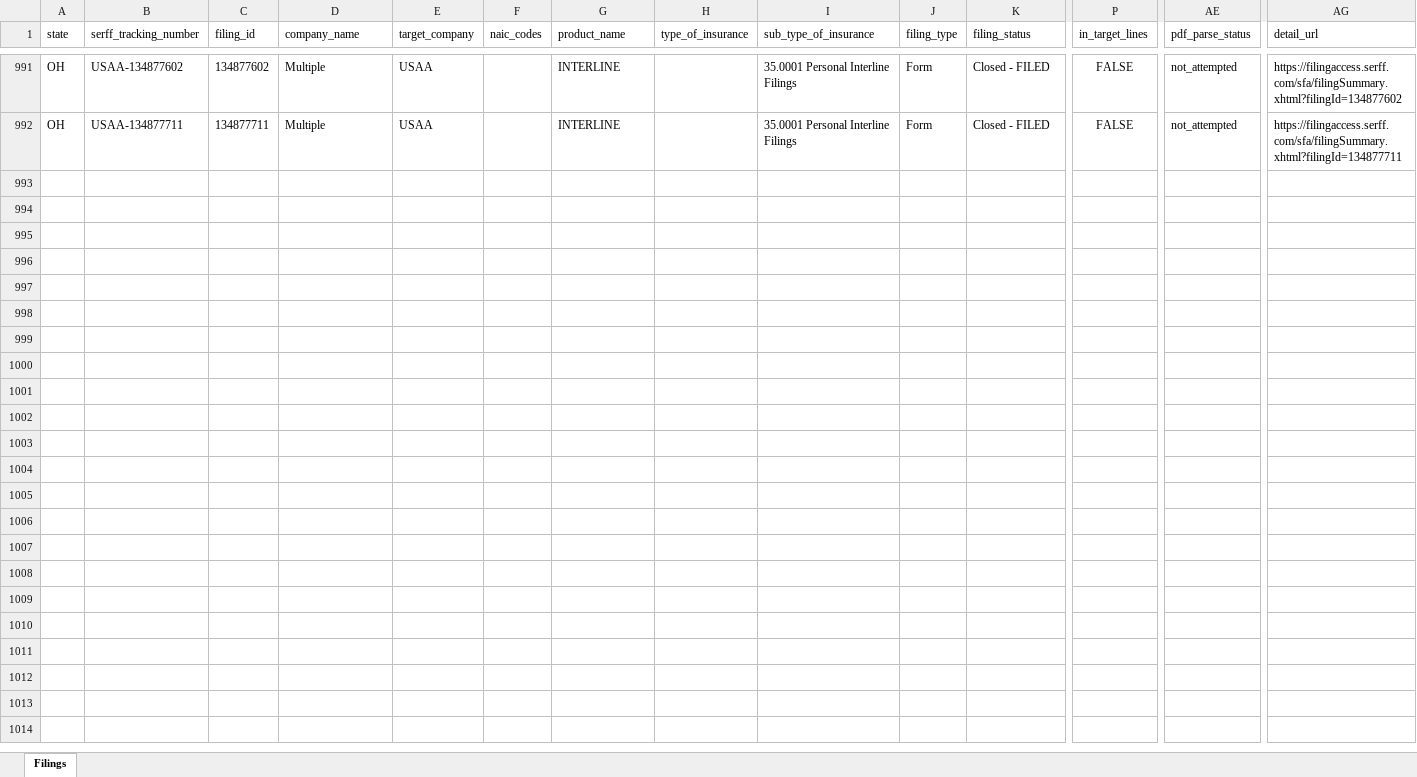
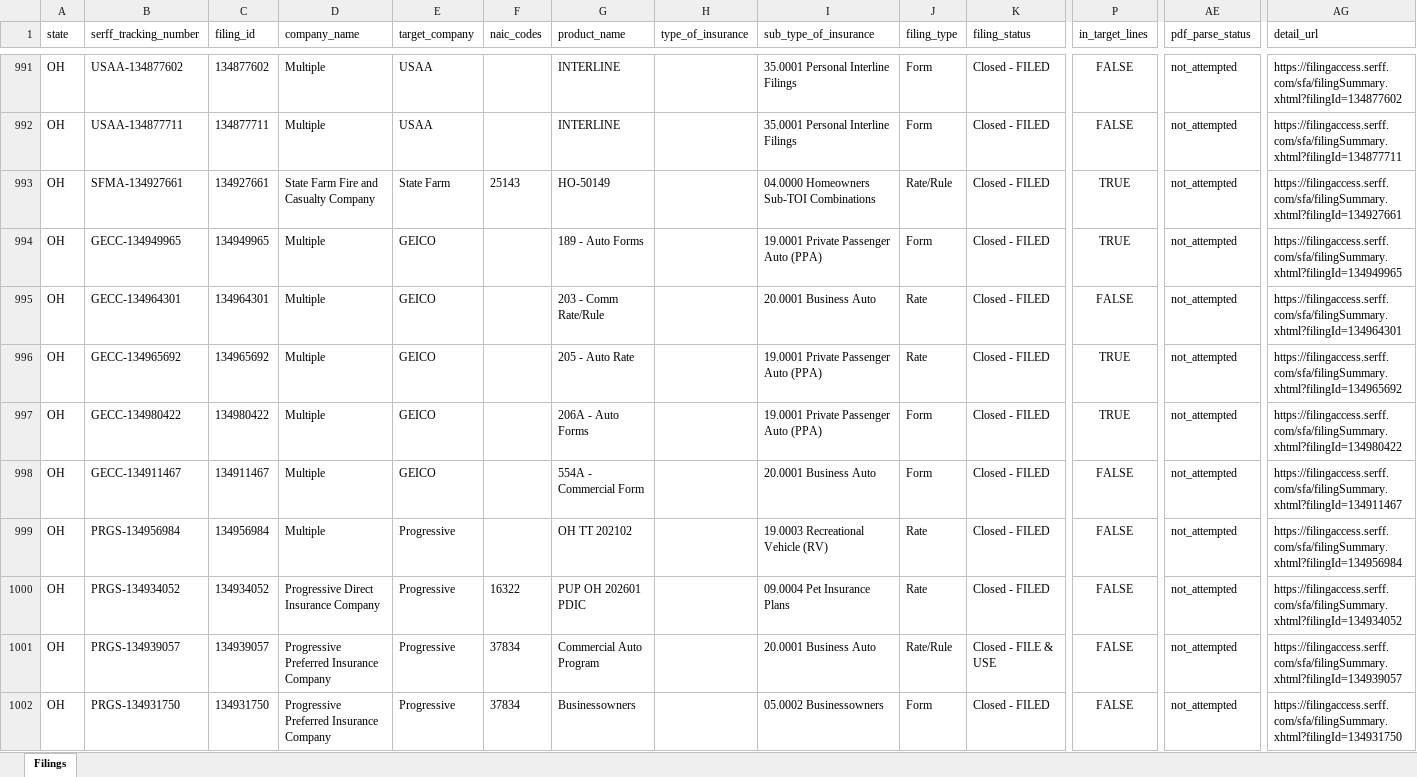
Before and after one commit to AceVon3/AceVonProjects, an Excel workbook: Insurance Rate Data Scraper/output/oh_all_companies_search.xlsx, sheet Filings, drawn as a sheet; only a part is shown, gaps mark what is left out; values as stored, in another font and other column widths than the file's, no borders; rows hold the shown columns only; the diff covers the shown part only; the diff names each change by its address in the sheet, - before the commit and + after, or states it on an @@ line.

```diff
--- a/Insurance Rate Data Scraper/output/oh_all_companies_search.xlsx (sheet Filings)
+++ b/Insurance Rate Data Scraper/output/oh_all_companies_search.xlsx (sheet Filings)
+row 993: OH | SFMA-134927661 | 134927661 | State Farm Fire and Casualty Company | State Farm | 25143 | HO-50149 |  | 04.0000 Homeowners Sub-TOI Combinations | Rate/Rule | Closed - FILED | TRUE | not_attempted | https://filingaccess.serff.com/sfa/filingSummary.xhtml?filingId=134927661
+row 994: OH | GECC-134949965 | 134949965 | Multiple | GEICO |  | 189 - Auto Forms |  | 19.0001 Private Passenger Auto (PPA) | Form | Closed - FILED | TRUE | not_attempted | https://filingaccess.serff.com/sfa/filingSummary.xhtml?filingId=134949965
+row 995: OH | GECC-134964301 | 134964301 | Multiple | GEICO |  | 203 - Comm Rate/Rule |  | 20.0001 Business Auto | Rate | Closed - FILED | FALSE | not_attempted | https://filingaccess.serff.com/sfa/filingSummary.xhtml?filingId=134964301
+row 996: OH | GECC-134965692 | 134965692 | Multiple | GEICO |  | 205 - Auto Rate |  | 19.0001 Private Passenger Auto (PPA) | Rate | Closed - FILED | TRUE | not_attempted | https://filingaccess.serff.com/sfa/filingSummary.xhtml?filingId=134965692
+row 997: OH | GECC-134980422 | 134980422 | Multiple | GEICO |  | 206A - Auto Forms |  | 19.0001 Private Passenger Auto (PPA) | Form | Closed - FILED | TRUE | not_attempted | https://filingaccess.serff.com/sfa/filingSummary.xhtml?filingId=134980422
+row 998: OH | GECC-134911467 | 134911467 | Multiple | GEICO |  | 554A - Commercial Form |  | 20.0001 Business Auto | Form | Closed - FILED | FALSE | not_attempted | https://filingaccess.serff.com/sfa/filingSummary.xhtml?filingId=134911467
+row 999: OH | PRGS-134956984 | 134956984 | Multiple | Progressive |  | OH TT 202102 |  | 19.0003 Recreational Vehicle (RV) | Rate | Closed - FILED | FALSE | not_attempted | https://filingaccess.serff.com/sfa/filingSummary.xhtml?filingId=134956984
+row 1000: OH | PRGS-134934052 | 134934052 | Progressive Direct Insurance Company | Progressive | 16322 | PUP OH 202601 PDIC |  | 09.0004 Pet Insurance Plans | Rate | Closed - FILED | FALSE | not_attempted | https://filingaccess.serff.com/sfa/filingSummary.xhtml?filingId=134934052
+row 1001: OH | PRGS-134939057 | 134939057 | Progressive Preferred Insurance Company | Progressive | 37834 | Commercial Auto Program |  | 20.0001 Business Auto | Rate/Rule | Closed - FILE & USE | FALSE | not_attempted | https://filingaccess.serff.com/sfa/filingSummary.xhtml?filingId=134939057
+row 1002: OH | PRGS-134931750 | 134931750 | Progressive Preferred Insurance Company | Progressive | 37834 | Businessowners |  | 05.0002 Businessowners | Form | Closed - FILED | FALSE | not_attempted | https://filingaccess.serff.com/sfa/filingSummary.xhtml?filingId=134931750
```
Also changed, not shown: 32 added rows elsewhere in this sheet, Insurance Rate Data Scraper/output/az_final_rates.xlsx, Insurance Rate Data Scraper/output/ga_final_rates.xlsx, 22 other files.
